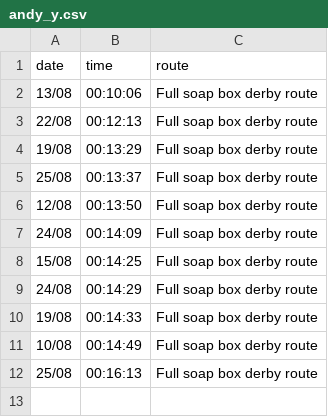
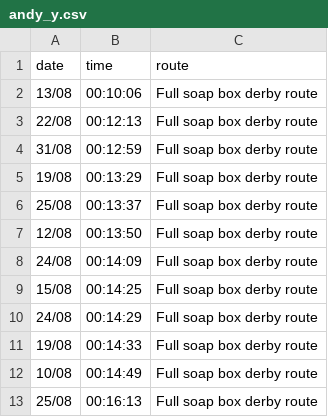
Before and after one commit to DuxfordSBD/duxfordsbd.github.io, a CSV file: _data/c2sbd-2021/andy_y.csv, drawn as a sheet.

```diff
--- a/_data/c2sbd-2021/andy_y.csv
+++ b/_data/c2sbd-2021/andy_y.csv
@@ -3,2 +3,3 @@ date,time,route
 22/08,00:12:13,Full soap box derby route
+31/08,00:12:59,Full soap box derby route
 19/08,00:13:29,Full soap box derby route
```
Also changed, not shown: _data/couch_to_soap_box_2021.csv, 1 other file.
